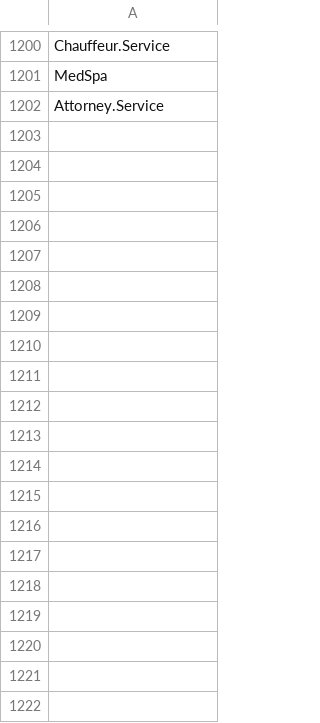
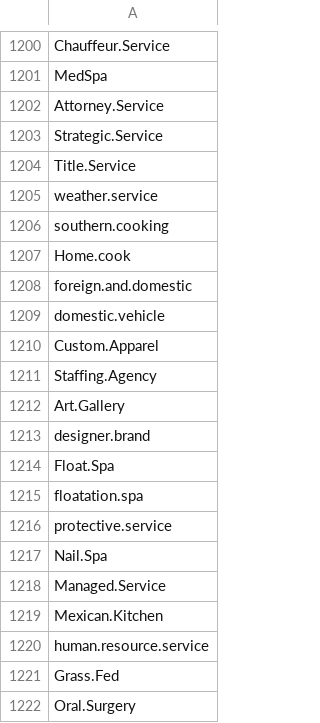
Before and after one commit to lukn00/luke-filter, a CSV file: _bads.csv, drawn as a sheet; only a part is shown, gaps mark what is left out; the diff covers the shown part only; the diff names each change by its address in the sheet, - before the commit and + after, or states it on an @@ line.

```diff
--- a/_bads.csv
+++ b/_bads.csv
+row 1203: Strategic.Service
+row 1204: Title.Service
+row 1205: weather.service
+row 1206: southern.cooking
+row 1207: Home.cook
+row 1208: foreign.and.domestic
+row 1209: domestic.vehicle
+row 1210: Custom.Apparel
+row 1211: Staffing.Agency
+row 1212: Art.Gallery
+row 1213: designer.brand
+row 1214: Float.Spa
+row 1215: floatation.spa
+row 1216: protective.service
+row 1217: Nail.Spa
+row 1218: Managed.Service
+row 1219: Mexican.Kitchen
+row 1220: human.resource.service
+row 1221: Grass.Fed
+row 1222: Oral.Surgery
```
Also changed, not shown: 77 added rows elsewhere in this file, _cons.csv.
